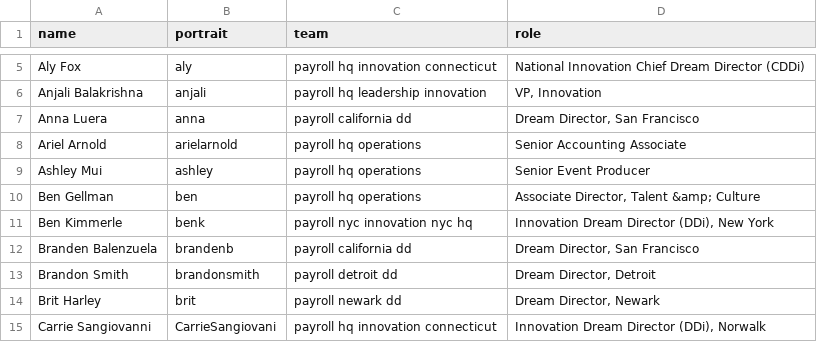
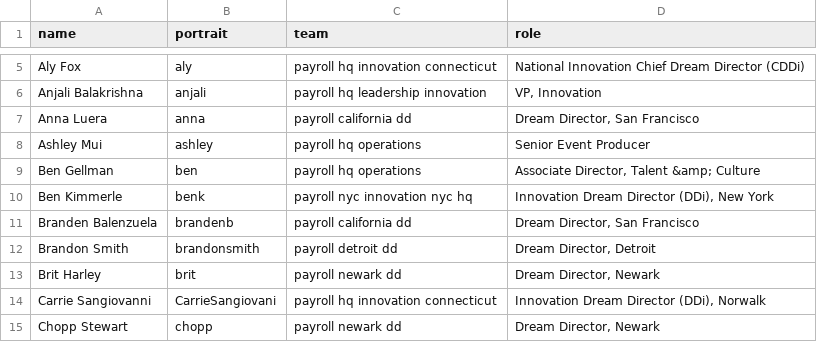
Before and after one commit to futureproject/futureproject.github.com, a CSV file: _data/team.csv, drawn as a sheet; only a part is shown, gaps mark what is left out; the shorter side is filled out with more unchanged rows.

Commit message:
Update team.csv

```diff
--- a/_data/team.csv
+++ b/_data/team.csv
@@ -7,3 +7,2 @@ Anjali Balakrishna,anjali,payroll hq leadership innovation,"VP, Innovation"
 Anna Luera,anna,payroll california dd,"Dream Director, San Francisco"
-Ariel Arnold,arielarnold,payroll hq operations,Senior Accounting Associate
 Ashley Mui,ashley,payroll hq operations,Senior Event Producer
```
